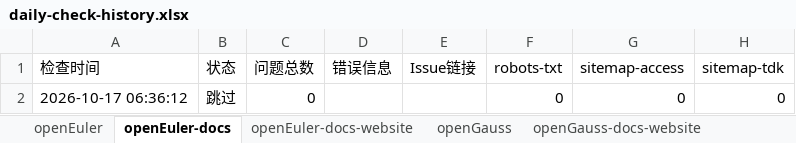
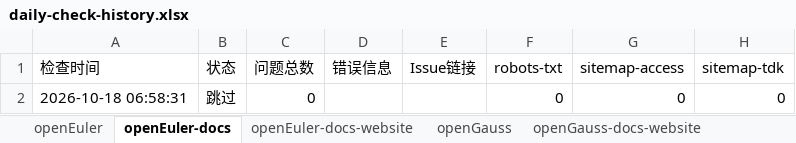
Before and after one commit to opensourceways/daily-check-workflow, an Excel workbook: daily-check-history.xlsx, sheet openEuler-docs, drawn as a sheet; only a part is shown; values as stored, in another font and other column widths than the file's, no borders; the diff names each change by its address in the sheet, - before the commit and + after, or states it on an @@ line.

```diff
--- a/daily-check-history.xlsx (sheet openEuler-docs)
+++ b/daily-check-history.xlsx (sheet openEuler-docs)
-A2 (检查时间): 2026-10-17 06:36:12
+A2 (检查时间): 2026-10-18 06:58:31
```
Also changed, not shown: sheet HiFloat, sheet openEuler-docs-website, sheet openGauss-docs-website, sheet openGauss-docs, sheet openEuler, sheet openUBMC, 2 more sheets.
